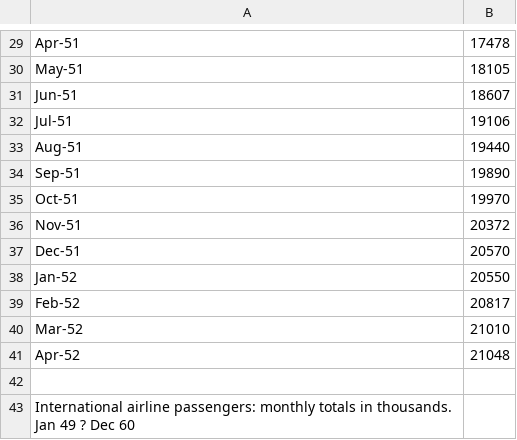
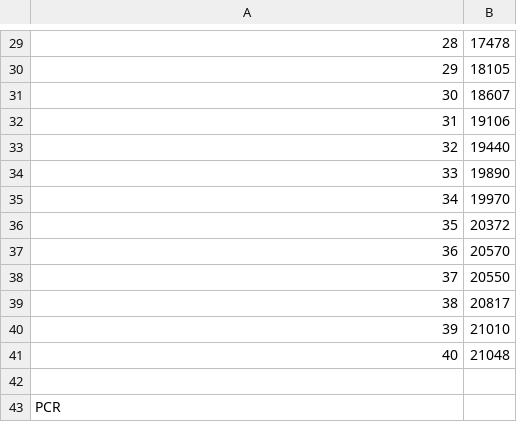
Before and after one commit to XinKai-Chen/Time-series-prediction, a CSV file: data/pcr.csv, drawn as a sheet; only a part is shown, gaps mark what is left out; the diff covers the shown part only; the diff names each change by its address in the sheet, - before the commit and + after, or states it on an @@ line.

```diff
--- a/data/pcr.csv
+++ b/data/pcr.csv
-A29: Apr-51
+A29: 28
-A30: May-51
+A30: 29
-A31: Jun-51
+A31: 30
-A32: Jul-51
+A32: 31
-A33: Aug-51
+A33: 32
-A34: Sep-51
+A34: 33
-A35: Oct-51
+A35: 34
-A36: Nov-51
+A36: 35
-A37: Dec-51
+A37: 36
-A38: Jan-52
+A38: 37
-A39: Feb-52
+A39: 38
-A40: Mar-52
+A40: 39
-A41: Apr-52
+A41: 40
-A43: International airline passengers: monthly totals in thousands. Jan 49 ? Dec 60
+A43: PCR
```
Also changed, not shown: 4 added rows, 4 removed rows and 24 edited cells elsewhere in this file.
